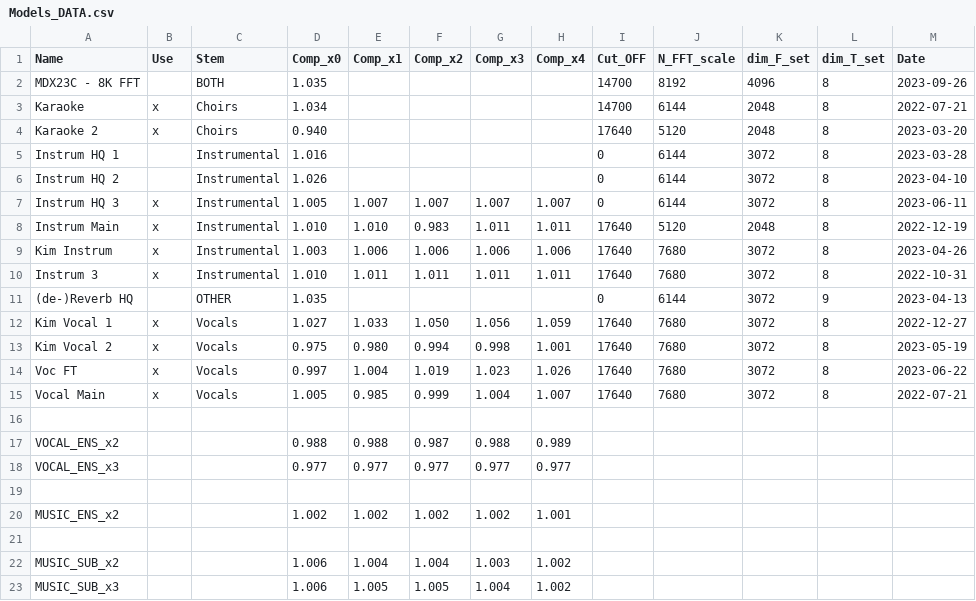
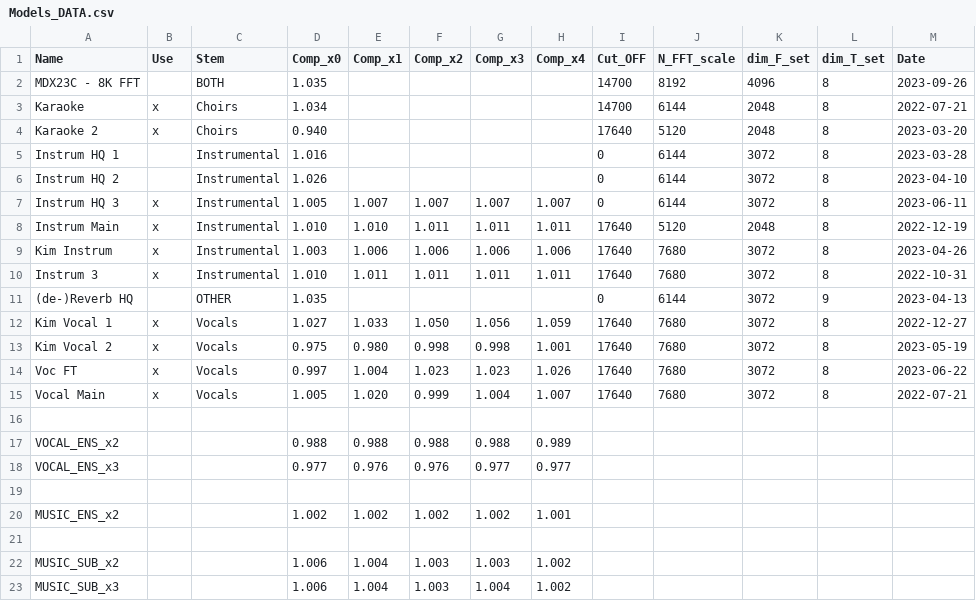
Before and after one commit to Captain-FLAM/KaraFan, a CSV file: App/Models_DATA.csv, drawn as a sheet; only a part is shown; the diff names each change by its address in the sheet, - before the commit and + after, or states it on an @@ line.

```diff
--- a/App/Models_DATA.csv
+++ b/App/Models_DATA.csv
-F8 (Comp_x2): 0.983
+F8 (Comp_x2): 1.011
-F13 (Comp_x2): 0.994
+F13 (Comp_x2): 0.998
-F14 (Comp_x2): 1.019
+F14 (Comp_x2): 1.023
-E15 (Comp_x1): 0.985
+E15 (Comp_x1): 1.020
-F17 (Comp_x2): 0.987
+F17 (Comp_x2): 0.988
-E18 (Comp_x1): 0.977
+E18 (Comp_x1): 0.976
-F18 (Comp_x2): 0.977
+F18 (Comp_x2): 0.976
-F22 (Comp_x2): 1.004
+F22 (Comp_x2): 1.003
-E23 (Comp_x1): 1.005
+E23 (Comp_x1): 1.004
-F23 (Comp_x2): 1.005
+F23 (Comp_x2): 1.003
```
Also changed, not shown: 5 other files.
